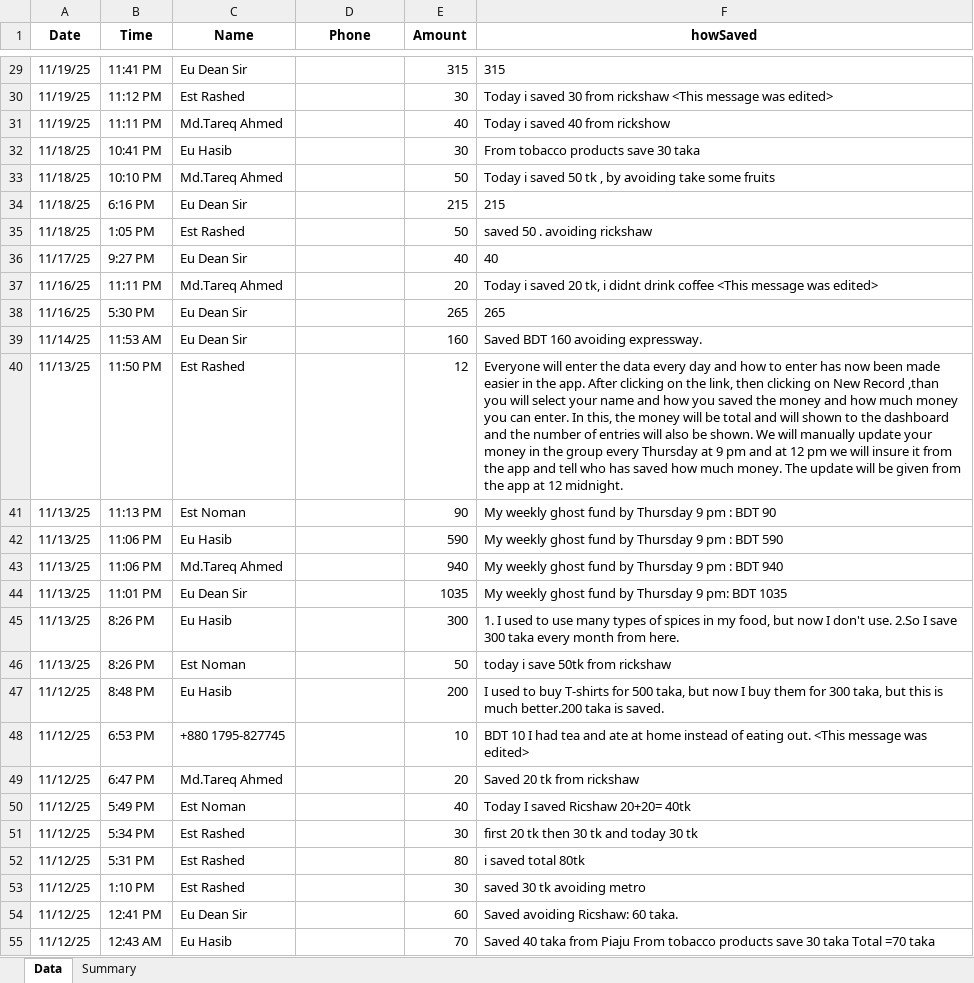
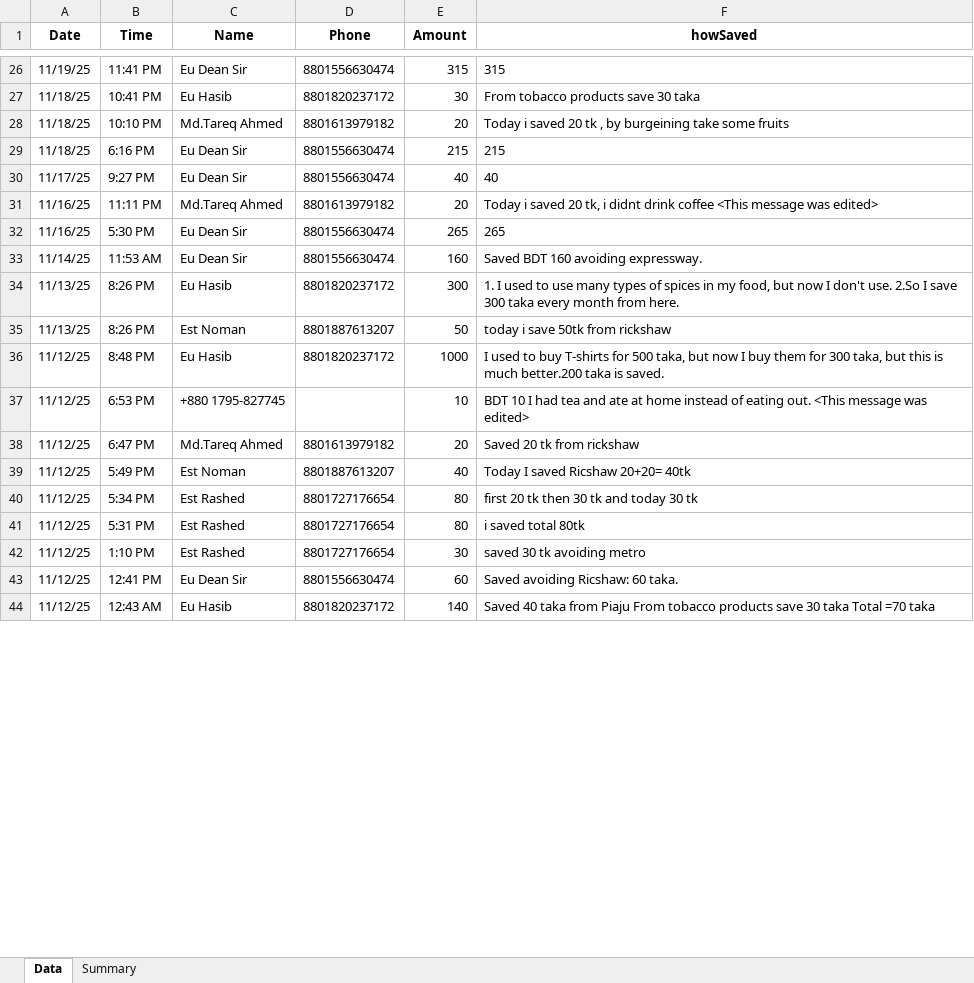
Before and after one commit to tareqahmed2/ghost_fund_backend_fastApi, an Excel workbook: ghost_fund_savings.xlsx, sheet Data, drawn as a sheet; only a part is shown, gaps mark what is left out; values as stored, in another font and other column widths than the file's, no borders; removed rows and columns are numbered as before the commit, all else as after; the diff covers the shown part only; the diff names each change by its address in the sheet, - before the commit and + after, or states it on an @@ line.

```diff
--- a/ghost_fund_savings.xlsx (sheet Data)
+++ b/ghost_fund_savings.xlsx (sheet Data)
-D26 (Phone): (empty)
+D26 (Phone): 8801556630474
-row 30: 11/19/25 | 11:12 PM | Est Rashed |  | 30 | Today i saved 30 from rickshaw <This message was edited>
-row 31: 11/19/25 | 11:11 PM | Md.Tareq Ahmed |  | 40 | Today i saved 40 from rickshow
-D27 (Phone): (empty)
+D27 (Phone): 8801820237172
-D28 (Phone): (empty)
+D28 (Phone): 8801613979182
-E28 (Amount): 50
+E28 (Amount): 20
-F28 (howSaved): …i saved 50 tk , by avoiding take some…
+F28 (howSaved): …i saved 20 tk , by burgeining take some…
-D29 (Phone): (empty)
+D29 (Phone): 8801556630474
-row 35: 11/18/25 | 1:05 PM | Est Rashed |  | 50 | saved 50 . avoiding rickshaw
-D30 (Phone): (empty)
+D30 (Phone): 8801556630474
-D31 (Phone): (empty)
+D31 (Phone): 8801613979182
-D32:D33 (Phone): (empty)
+D32:D33 (Phone): 8801556630474
-row 40: 11/13/25 | 11:50 PM | Est Rashed |  | 12 | Everyone will enter the data every day and how to enter has now been made easier in the app. After clicking on the link, then clicking on New Record ,than you will select your name and how you saved the money and how much money you can enter. In this, the money will be total and will shown to the dashboard and the number of entries will also be shown. We will manually update your money in the group every Thursday at 9 pm and at 12 pm we will insure it from the app and tell who has saved how much money. The update will be given from the app at 12 midnight.
-row 41: 11/13/25 | 11:13 PM | Est Noman |  | 90 | My weekly ghost fund by Thursday 9 pm : BDT 90
-row 42: 11/13/25 | 11:06 PM | Eu Hasib |  | 590 | My weekly ghost fund by Thursday 9 pm : BDT 590
-row 43: 11/13/25 | 11:06 PM | Md.Tareq Ahmed |  | 940 | My weekly ghost fund by Thursday 9 pm : BDT 940
-row 44: 11/13/25 | 11:01 PM | Eu Dean Sir |  | 1035 | My weekly ghost fund by Thursday 9 pm: BDT 1035
-D34 (Phone): (empty)
+D34 (Phone): 8801820237172
-D35 (Phone): (empty)
+D35 (Phone): 8801887613207
-D36 (Phone): (empty)
+D36 (Phone): 8801820237172
-E36 (Amount): 200
+E36 (Amount): 1000
-D38 (Phone): (empty)
+D38 (Phone): 8801613979182
-D39 (Phone): (empty)
+D39 (Phone): 8801887613207
-D40:D42 (Phone): (empty)
+D40:D42 (Phone): 8801727176654
-E40 (Amount): 30
+E40 (Amount): 80
-D43 (Phone): (empty)
+D43 (Phone): 8801556630474
-D44 (Phone): (empty)
+D44 (Phone): 8801820237172
-E44 (Amount): 70
+E44 (Amount): 140
```
Also changed, not shown: 3 removed rows and 32 edited cells elsewhere in this sheet, sheet Summary, 5 other files.
